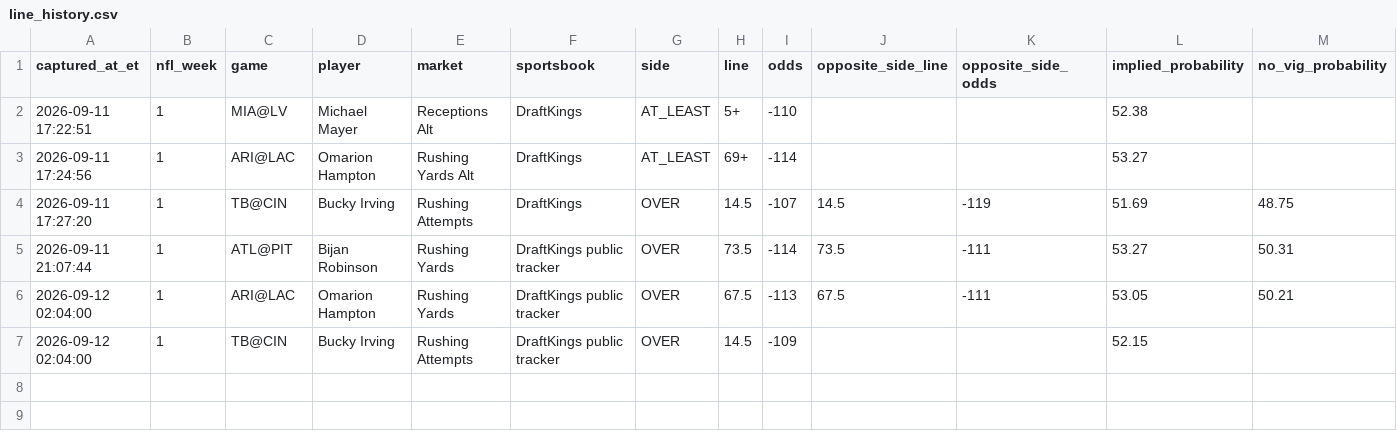
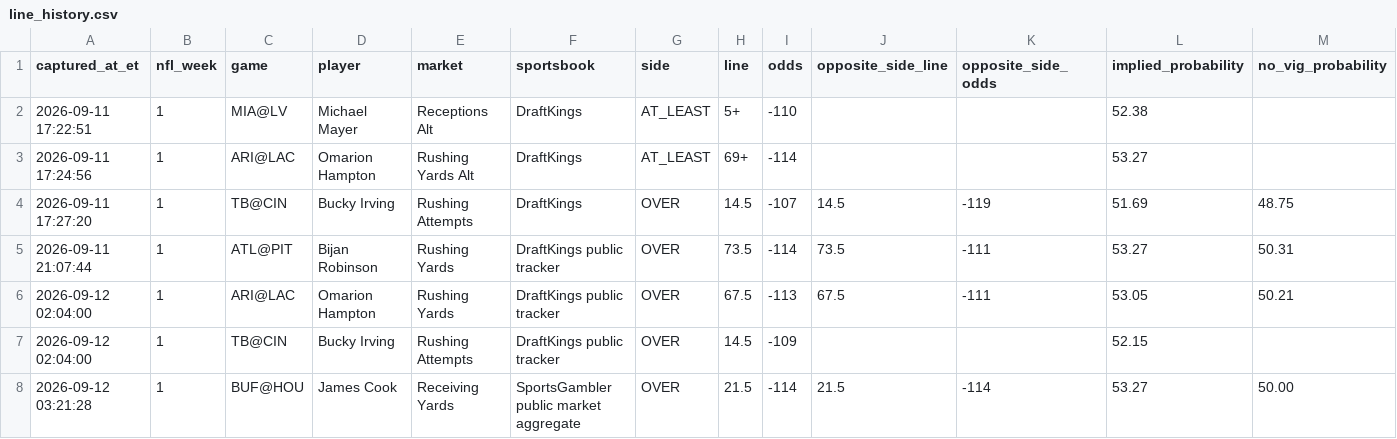
Before and after one commit to jamesddestefano-ui/NFL-Prop-Bets, a CSV file: data/line_history.csv, drawn as a sheet; only a part is shown; rows hold the shown columns only; the diff names each change by its address in the sheet, - before the commit and + after, or states it on an @@ line.

Commit message:
Record Cook receiving-yards market move

```diff
--- a/data/line_history.csv
+++ b/data/line_history.csv
+row 8: 2026-09-12 03:21:28 | 1 | BUF@HOU | James Cook | Receiving Yards | SportsGambler public market aggregate | OVER | 21.5 | -114 | 21.5 | -114 | 53.27 | 50.00
```
